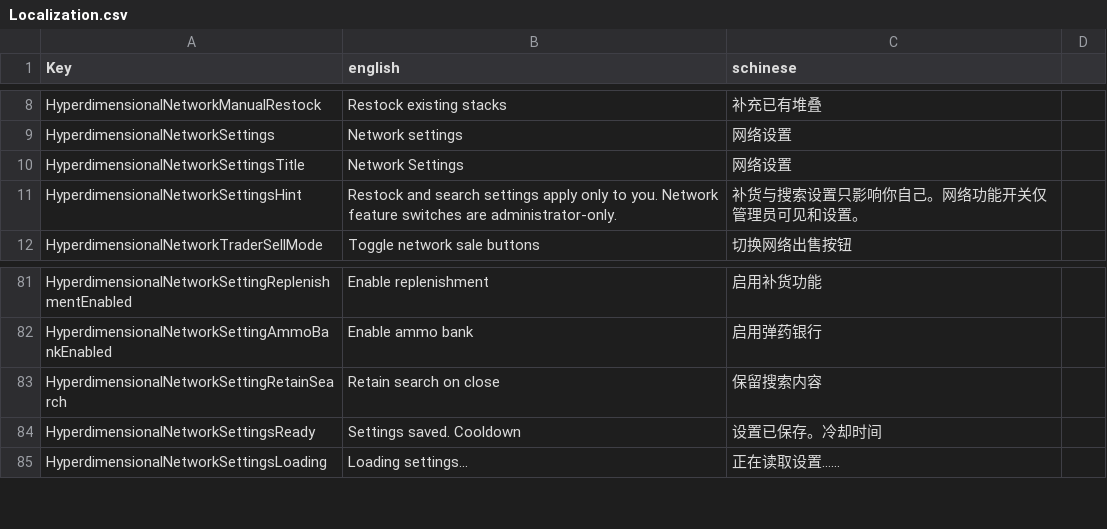
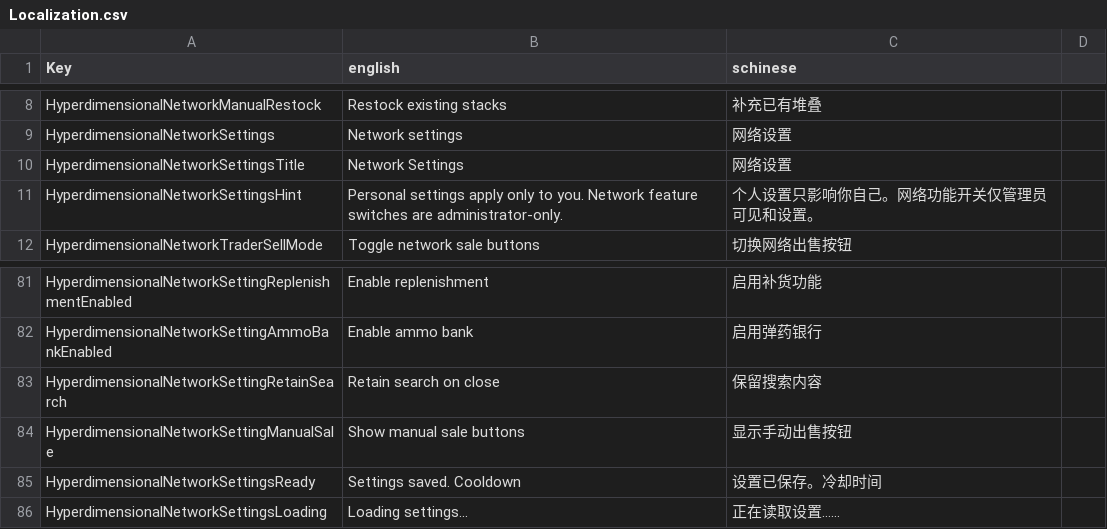
Before and after one commit to NzothR/HyperdimensionalNetwork, a CSV file: Config/Localization.csv, drawn as a sheet; only a part is shown, gaps mark what is left out.

Commit message:
fix(ui): restore network grid and move sale mode to personal settings

```diff
--- a/Config/Localization.csv
+++ b/Config/Localization.csv
@@ -10,3 +10,3 @@ HyperdimensionalNetworkSettings,Network settings,网络设置
 HyperdimensionalNetworkSettingsTitle,Network Settings,网络设置
-HyperdimensionalNetworkSettingsHint,Restock and search settings apply only to you. Network feature switches are administrator-only.,补货与搜索设置只影响你自己。网络功能开关仅管理员可见和设置。
+HyperdimensionalNetworkSettingsHint,Personal settings apply only to you. Network feature switches are administrator-only.,个人设置只影响你自己。网络功能开关仅管理员可见和设置。
 HyperdimensionalNetworkTraderSellMode,Toggle network sale buttons,切换网络出售按钮
@@ -83,2 +83,3 @@ HyperdimensionalNetworkSettingAmmoBankEnabled,Enable ammo bank,启用弹药银
 HyperdimensionalNetworkSettingRetainSearch,Retain search on close,保留搜索内容
+HyperdimensionalNetworkSettingManualSale,Show manual sale buttons,显示手动出售按钮
 HyperdimensionalNetworkSettingsReady,Settings saved. Cooldown,设置已保存。冷却时间
```
Also changed, not shown: 14 other files.
